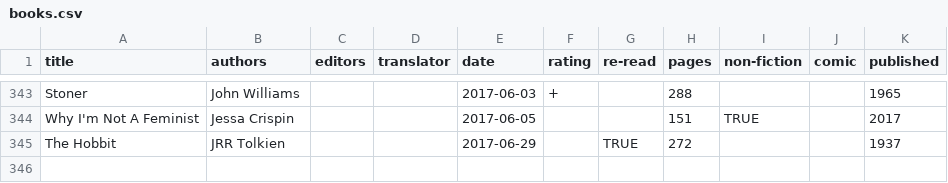
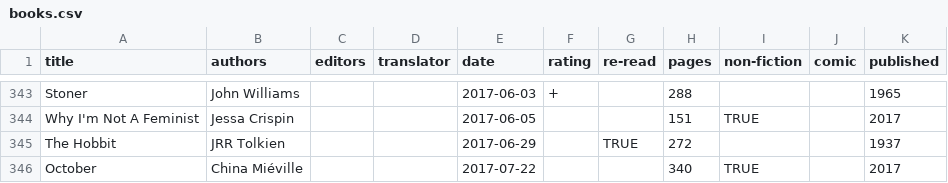
Before and after one commit to tomgp/tomgp.github.io, a CSV file: data/books.csv, drawn as a sheet; only a part is shown, gaps mark what is left out; the diff names each change by its address in the sheet, - before the commit and + after, or states it on an @@ line.

Commit message:
october

```diff
--- a/data/books.csv
+++ b/data/books.csv
+row 346: October | China Miéville |  |  | 2017-07-22 |  |  | 340 | TRUE |  | 2017
```
